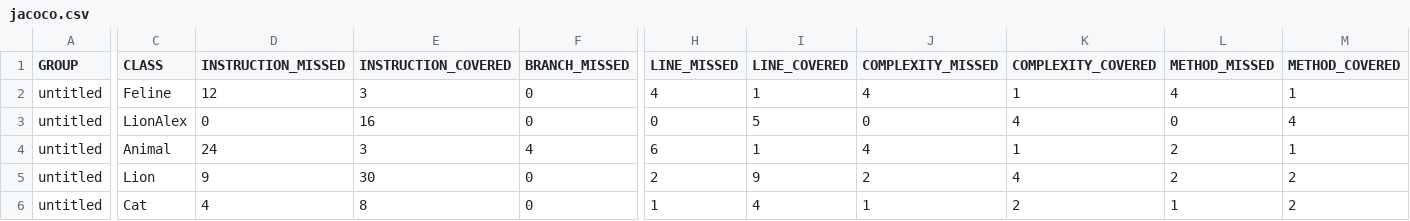
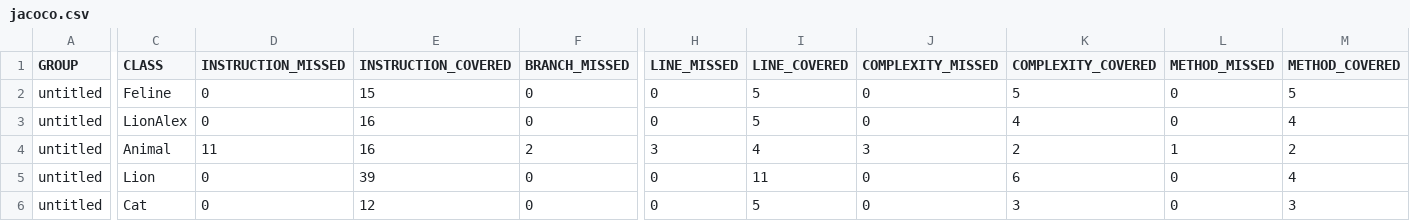
Before and after one commit to SergeyPannikov/qa_java, a CSV file: target/site/jacoco/jacoco.csv, drawn as a sheet; only a part is shown, gaps mark what is left out; the diff covers the shown part only; the diff names each change by its address in the sheet, - before the commit and + after, or states it on an @@ line.

```diff
--- a/target/site/jacoco/jacoco.csv
+++ b/target/site/jacoco/jacoco.csv
-D2 (INSTRUCTION_MISSED): 12
+D2 (INSTRUCTION_MISSED): 0
-E2 (INSTRUCTION_COVERED): 3
+E2 (INSTRUCTION_COVERED): 15
-H2 (LINE_MISSED): 4
+H2 (LINE_MISSED): 0
-I2 (LINE_COVERED): 1
+I2 (LINE_COVERED): 5
-J2 (COMPLEXITY_MISSED): 4
+J2 (COMPLEXITY_MISSED): 0
-K2 (COMPLEXITY_COVERED): 1
+K2 (COMPLEXITY_COVERED): 5
-L2 (METHOD_MISSED): 4
+L2 (METHOD_MISSED): 0
-M2 (METHOD_COVERED): 1
+M2 (METHOD_COVERED): 5
-D4 (INSTRUCTION_MISSED): 24
+D4 (INSTRUCTION_MISSED): 11
-E4 (INSTRUCTION_COVERED): 3
+E4 (INSTRUCTION_COVERED): 16
-F4 (BRANCH_MISSED): 4
+F4 (BRANCH_MISSED): 2
-H4 (LINE_MISSED): 6
+H4 (LINE_MISSED): 3
-I4 (LINE_COVERED): 1
+I4 (LINE_COVERED): 4
-J4 (COMPLEXITY_MISSED): 4
+J4 (COMPLEXITY_MISSED): 3
-K4 (COMPLEXITY_COVERED): 1
+K4 (COMPLEXITY_COVERED): 2
-L4 (METHOD_MISSED): 2
+L4 (METHOD_MISSED): 1
-M4 (METHOD_COVERED): 1
+M4 (METHOD_COVERED): 2
-D5 (INSTRUCTION_MISSED): 9
+D5 (INSTRUCTION_MISSED): 0
-E5 (INSTRUCTION_COVERED): 30
+E5 (INSTRUCTION_COVERED): 39
-H5 (LINE_MISSED): 2
+H5 (LINE_MISSED): 0
-I5 (LINE_COVERED): 9
+I5 (LINE_COVERED): 11
-J5 (COMPLEXITY_MISSED): 2
+J5 (COMPLEXITY_MISSED): 0
-K5 (COMPLEXITY_COVERED): 4
+K5 (COMPLEXITY_COVERED): 6
-L5 (METHOD_MISSED): 2
+L5 (METHOD_MISSED): 0
-M5 (METHOD_COVERED): 2
+M5 (METHOD_COVERED): 4
-D6 (INSTRUCTION_MISSED): 4
+D6 (INSTRUCTION_MISSED): 0
-E6 (INSTRUCTION_COVERED): 8
+E6 (INSTRUCTION_COVERED): 12
-H6 (LINE_MISSED): 1
+H6 (LINE_MISSED): 0
-I6 (LINE_COVERED): 4
+I6 (LINE_COVERED): 5
-J6 (COMPLEXITY_MISSED): 1
+J6 (COMPLEXITY_MISSED): 0
-K6 (COMPLEXITY_COVERED): 2
+K6 (COMPLEXITY_COVERED): 3
-L6 (METHOD_MISSED): 1
+L6 (METHOD_MISSED): 0
-M6 (METHOD_COVERED): 2
+M6 (METHOD_COVERED): 3
```
Also changed, not shown: 1 edited cell elsewhere in this file, 19 other files.
